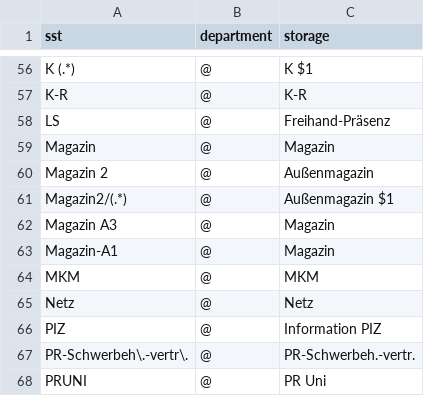
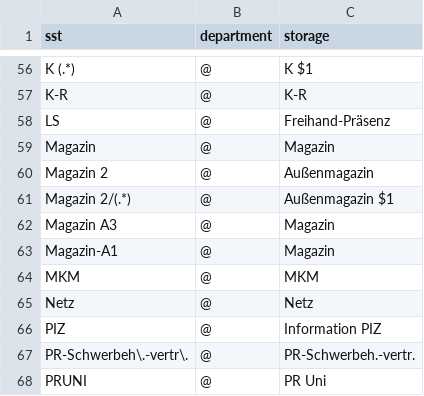
Before and after one commit to gbv/daia-config, a CSV file: sstmap/DE-Ma9.csv, drawn as a sheet; only a part is shown, gaps mark what is left out.

Commit message:
Update DE-Ma9.csv

```diff
--- a/sstmap/DE-Ma9.csv
+++ b/sstmap/DE-Ma9.csv
@@ -60,3 +60,3 @@ Magazin,@,Magazin
 Magazin 2,@,Außenmagazin
-Magazin2/(.*),@,Außenmagazin $1
+Magazin 2/(.*),@,Außenmagazin $1
 Magazin A3,@,Magazin
```
